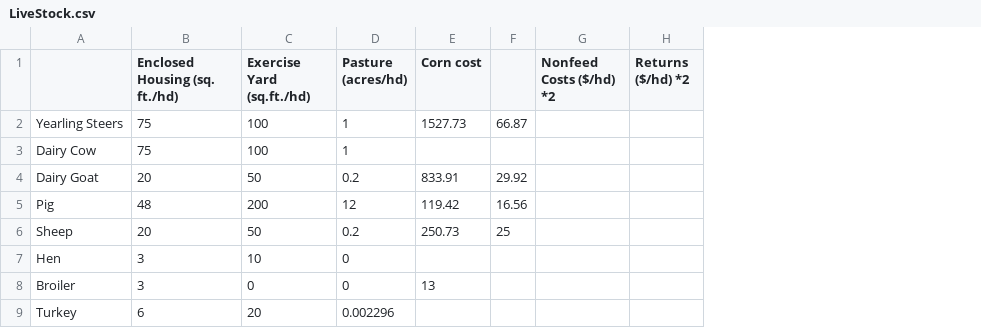
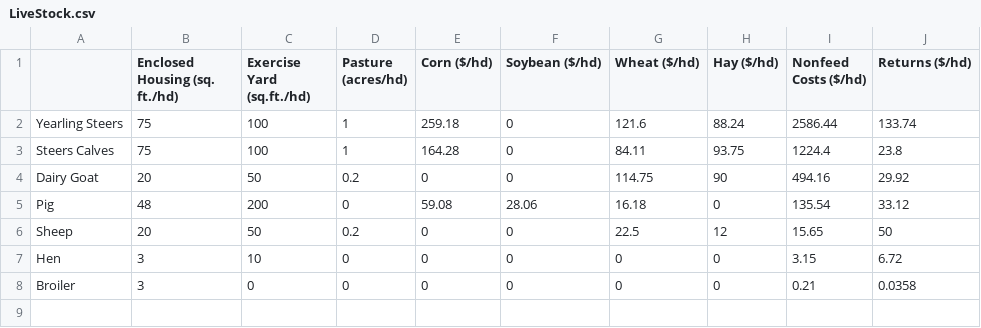
Before and after one commit to jweiae/FarmOpt, a CSV file: LiveStock.csv, drawn as a sheet; removed rows and columns are numbered as before the commit, all else as after; the diff names each change by its address in the sheet, - before the commit and + after, or states it on an @@ line.

Commit message:
Update LiveStock.csv

```diff
--- a/LiveStock.csv
+++ b/LiveStock.csv
-column E (Corn cost), rows 2-8: 1527.73 |  | 833.91 | 119.42 | 250.73 |  | 13
-column F, rows 2-6: 66.87 |  | 29.92 | 16.56 | 25
-column G (Nonfeed Costs ($/hd) *2), empty
-column H (Returns ($/hd) *2), empty
+column E (Corn ($/hd)), rows 2-8: 259.18 | 164.28 | 0 | 59.08 | 0 | 0 | 0
+column F (Soybean ($/hd)), rows 2-8: 0 | 0 | 0 | 28.06 | 0 | 0 | 0
+column G (Wheat ($/hd)), rows 2-8: 121.6 | 84.11 | 114.75 | 16.18 | 22.5 | 0 | 0
+column H (Hay ($/hd)), rows 2-8: 88.24 | 93.75 | 90 | 0 | 12 | 0 | 0
+column I (Nonfeed Costs ($/hd)), rows 2-8: 2586.44 | 1224.4 | 494.16 | 135.54 | 15.65 | 3.15 | 0.21
+column J (Returns ($/hd)), rows 2-8: 133.74 | 23.8 | 29.92 | 33.12 | 50 | 6.72 | 0.0358
-A3: Dairy Cow
+A3: Steers Calves
-D5 (Pasture (acres/hd)): 12
+D5 (Pasture (acres/hd)): 0
-row 9: Turkey | 6 | 20 | 0.002296
```
